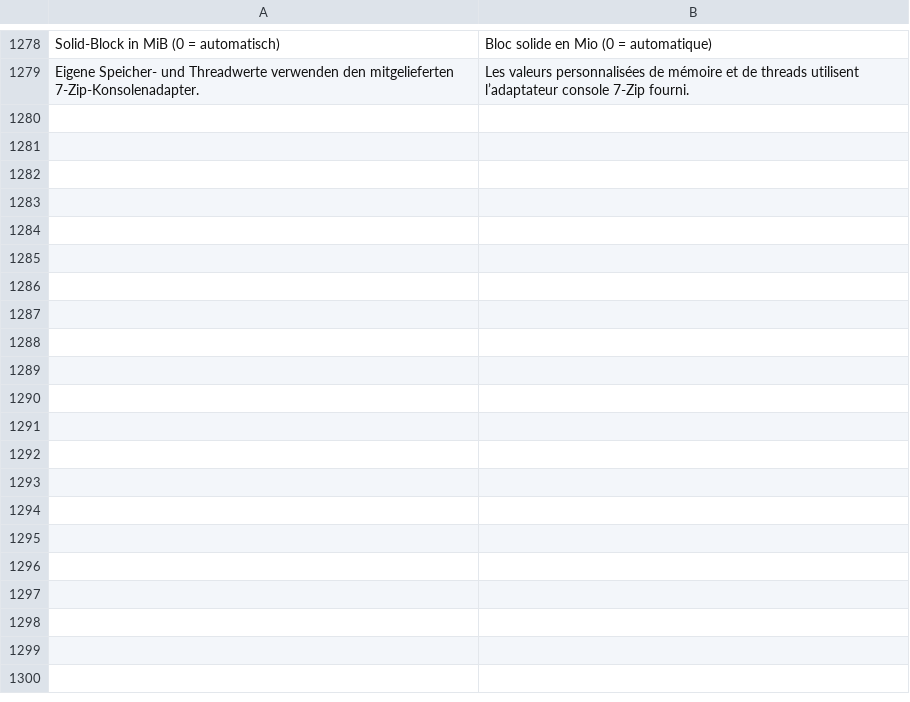
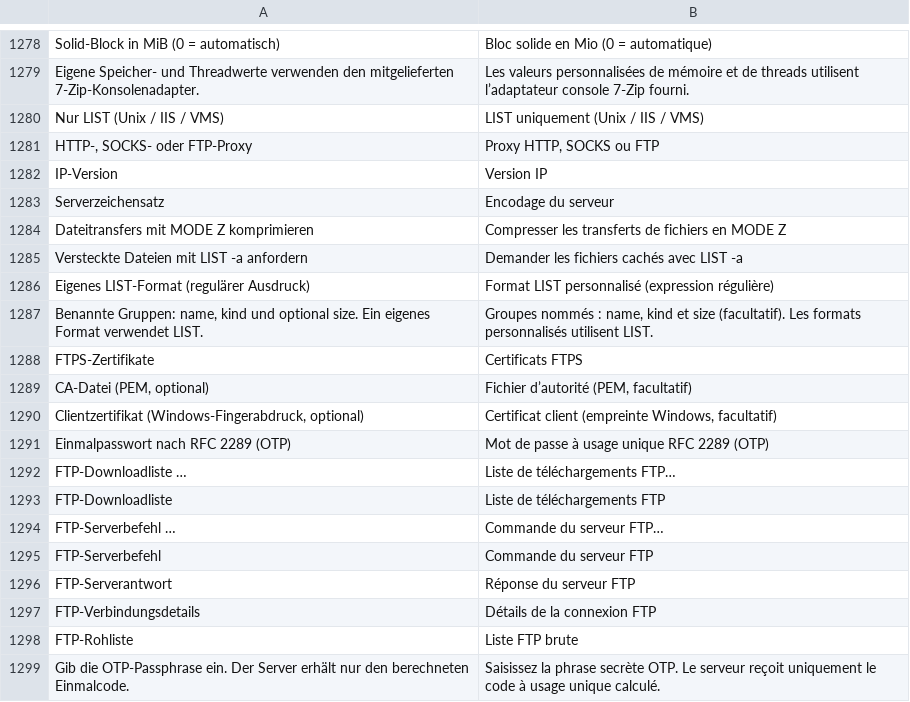
Before and after one commit to Mucumba77/arco-commander, a TSV file: crates/arco-app/i18n/fr.tsv, drawn as a sheet; only a part is shown, gaps mark what is left out; the diff covers the shown part only; the diff names each change by its address in the sheet, - before the commit and + after, or states it on an @@ line.

Commit message:
Arco Commander 1.6.0 mit SFTP und Serversuche (#9)
Co-authored-by: Mucumba77 <170680431+Mucumba77@users.noreply.github.com>

```diff
--- a/crates/arco-app/i18n/fr.tsv
+++ b/crates/arco-app/i18n/fr.tsv
+row 1280: Nur LIST (Unix / IIS / VMS) | LIST uniquement (Unix / IIS / VMS)
+row 1281: HTTP-, SOCKS- oder FTP-Proxy | Proxy HTTP, SOCKS ou FTP
+row 1282: IP-Version | Version IP
+row 1283: Serverzeichensatz | Encodage du serveur
+row 1284: Dateitransfers mit MODE Z komprimieren | Compresser les transferts de fichiers en MODE Z
+row 1285: Versteckte Dateien mit LIST -a anfordern | Demander les fichiers cachés avec LIST -a
+row 1286: Eigenes LIST-Format (regulärer Ausdruck) | Format LIST personnalisé (expression régulière)
+row 1287: Benannte Gruppen: name, kind und optional size. Ein eigenes Format verwendet LIST. | Groupes nommés : name, kind et size (facultatif). Les formats personnalisés utilisent LIST.
+row 1288: FTPS-Zertifikate | Certificats FTPS
+row 1289: CA-Datei (PEM, optional) | Fichier d’autorité (PEM, facultatif)
+row 1290: Clientzertifikat (Windows-Fingerabdruck, optional) | Certificat client (empreinte Windows, facultatif)
+row 1291: Einmalpasswort nach RFC 2289 (OTP) | Mot de passe à usage unique RFC 2289 (OTP)
+row 1292: FTP-Downloadliste … | Liste de téléchargements FTP…
+row 1293: FTP-Downloadliste | Liste de téléchargements FTP
+row 1294: FTP-Serverbefehl … | Commande du serveur FTP…
+row 1295: FTP-Serverbefehl | Commande du serveur FTP
+row 1296: FTP-Serverantwort | Réponse du serveur FTP
+row 1297: FTP-Verbindungsdetails | Détails de la connexion FTP
+row 1298: FTP-Rohliste | Liste FTP brute
+row 1299: Gib die OTP-Passphrase ein. Der Server erhält nur den berechneten Einmalcode. | Saisissez la phrase secrète OTP. Le serveur reçoit uniquement le code à usage unique calculé.
```
Also changed, not shown: 47 added rows elsewhere in this file, crates/arco-app/i18n/en.tsv, 36 other files.
